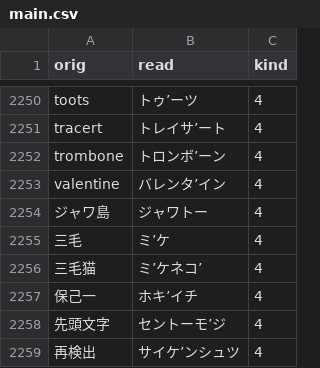
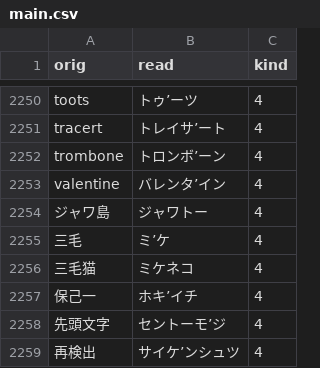
Before and after one commit to actlaboratory/HISS-dictionary, a CSV file: main.csv, drawn as a sheet; only a part is shown, gaps mark what is left out.

Commit message:
Fix 三毛猫

```diff
--- a/main.csv
+++ b/main.csv
@@ -2255,3 +2255,3 @@ valentine,バレンタ’イン,4
 三毛,ミ’ケ,4
-三毛猫,ミ’ケネコ’,4
+三毛猫,ミケネコ,4
 保己一,ホキ’イチ,4
```
